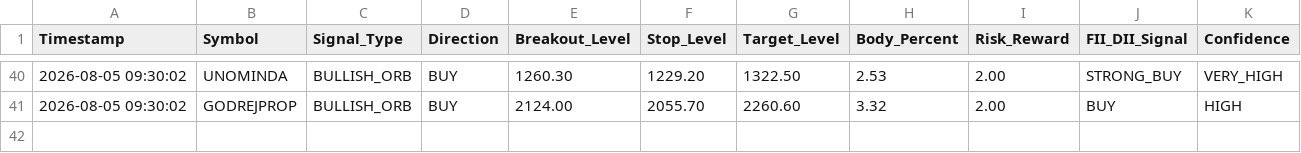
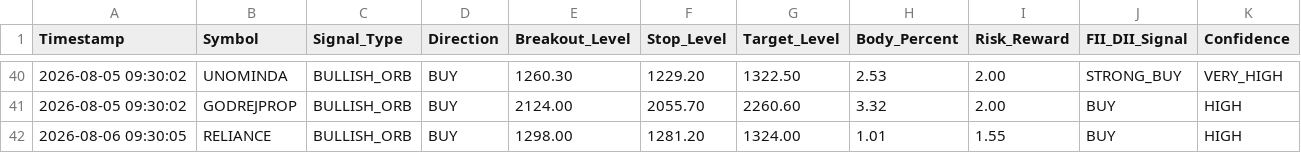
Before and after one commit to frzkhn155-ai/Final, a CSV file: orb_15_signals.csv, drawn as a sheet; only a part is shown, gaps mark what is left out; the diff names each change by its address in the sheet, - before the commit and + after, or states it on an @@ line.

```diff
--- a/orb_15_signals.csv
+++ b/orb_15_signals.csv
+row 42: 2026-08-06 09:30:05 | RELIANCE | BULLISH_ORB | BUY | 1298.00 | 1281.20 | 1324.00 | 1.01 | 1.55 | BUY | HIGH
```
Also changed, not shown: box_trading_alerts.csv, gap_trading_alerts.csv, 15 other files.
